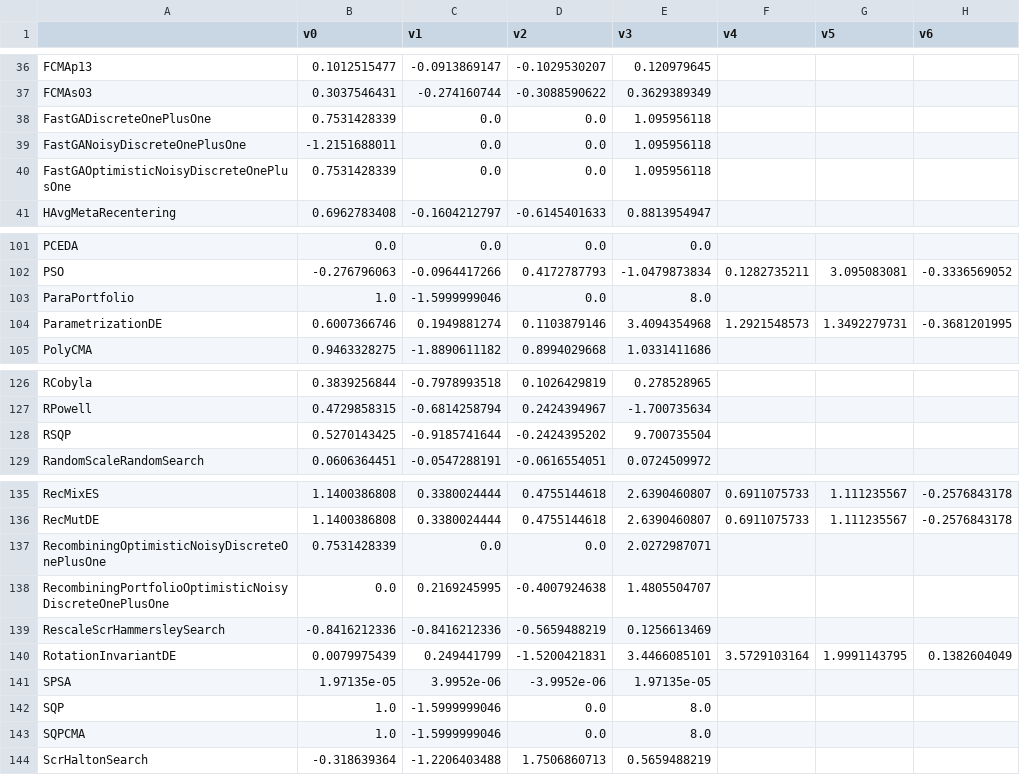
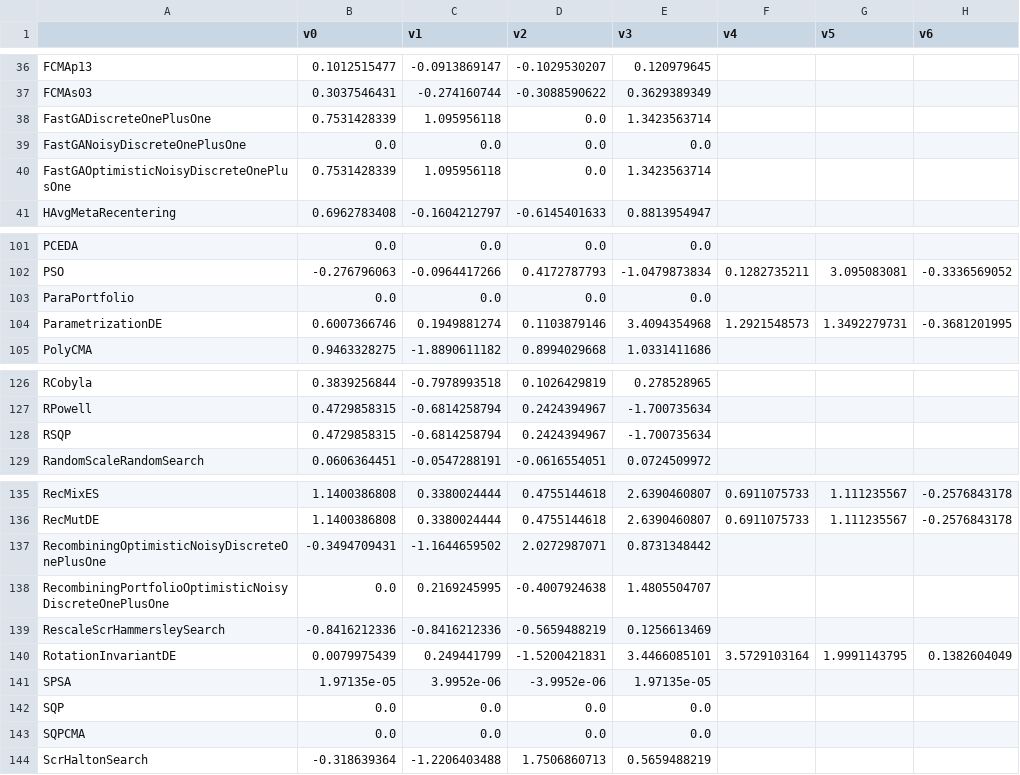
Before and after one commit to facebookresearch/nevergrad, a CSV file: nevergrad/optimization/recorded_recommendations.csv, drawn as a sheet; only a part is shown, gaps mark what is left out; the diff names each change by its address in the sheet, - before the commit and + after, or states it on an @@ line.

Commit message:
fix

```diff
--- a/nevergrad/optimization/recorded_recommendations.csv
+++ b/nevergrad/optimization/recorded_recommendations.csv
-C38 (v1): 0.0
+C38 (v1): 1.095956118
-E38 (v3): 1.095956118
+E38 (v3): 1.3423563714
-B39 (v0): -1.2151688011
+B39 (v0): 0.0
-E39 (v3): 1.095956118
+E39 (v3): 0.0
-C40 (v1): 0.0
+C40 (v1): 1.095956118
-E40 (v3): 1.095956118
+E40 (v3): 1.3423563714
-B103 (v0): 1.0
+B103 (v0): 0.0
-C103 (v1): -1.5999999046
+C103 (v1): 0.0
-E103 (v3): 8.0
+E103 (v3): 0.0
-B128 (v0): 0.5270143425
+B128 (v0): 0.4729858315
-C128 (v1): -0.9185741644
+C128 (v1): -0.6814258794
-D128 (v2): -0.2424395202
+D128 (v2): 0.2424394967
-E128 (v3): 9.700735504
+E128 (v3): -1.700735634
-B137 (v0): 0.7531428339
+B137 (v0): -0.3494709431
-C137 (v1): 0.0
+C137 (v1): -1.1644659502
-D137 (v2): 0.0
+D137 (v2): 2.0272987071
-E137 (v3): 2.0272987071
+E137 (v3): 0.8731348442
-B142:B143 (v0): 1.0
+B142:B143 (v0): 0.0
-C142:C143 (v1): -1.5999999046
+C142:C143 (v1): 0.0
-E142:E143 (v3): 8.0
+E142:E143 (v3): 0.0
```
